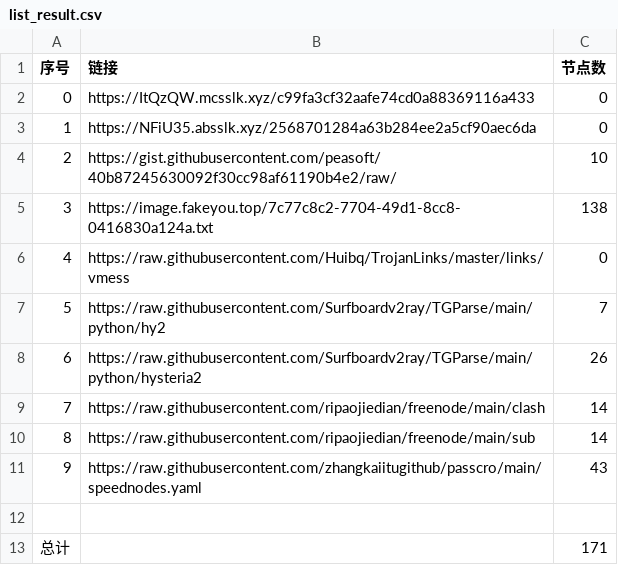
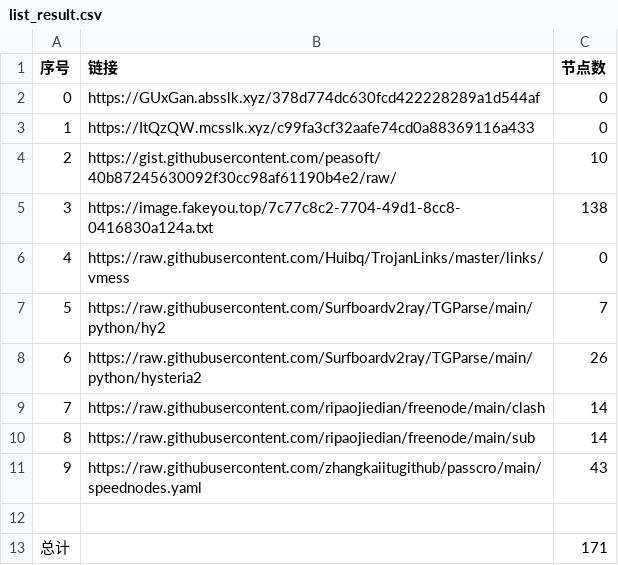
Before and after one commit to cute-omega/NoMoreWalls, a CSV file: list_result.csv, drawn as a sheet.

```diff
--- a/list_result.csv
+++ b/list_result.csv
@@ -1,4 +1,4 @@
 序号,链接,节点数
-0,https://ItQzQW.mcsslk.xyz/c99fa3cf32aafe74cd0a88369116a433,0
-1,https://NFiU35.absslk.xyz/2568701284a63b284ee2a5cf90aec6da,0
+0,https://GUxGan.absslk.xyz/378d774dc630fcd422228289a1d544af,0
+1,https://ItQzQW.mcsslk.xyz/c99fa3cf32aafe74cd0a88369116a433,0
 2,https://gist.githubusercontent.com/peasoft/40b87245630092f30cc98af61190b4e2/raw/,10
```
Also changed, not shown: 6 other files.
